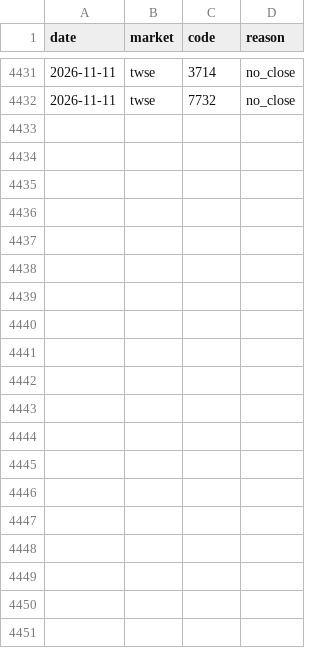
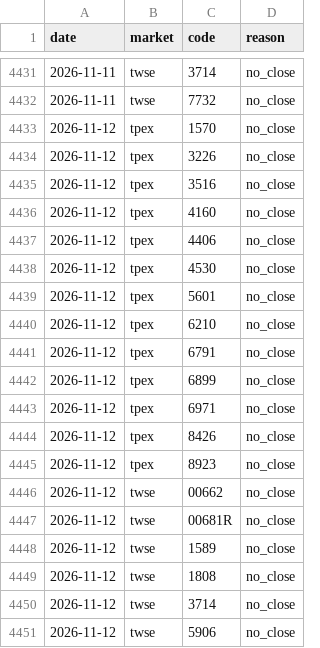
Before and after one commit to thomaschko/quietfolio-data, a CSV file: margin_hist/missing.csv, drawn as a sheet; only a part is shown, gaps mark what is left out; the diff names each change by its address in the sheet, - before the commit and + after, or states it on an @@ line.

```diff
--- a/margin_hist/missing.csv
+++ b/margin_hist/missing.csv
+row 4433: 2026-11-12 | tpex | 1570 | no_close
+row 4434: 2026-11-12 | tpex | 3226 | no_close
+row 4435: 2026-11-12 | tpex | 3516 | no_close
+row 4436: 2026-11-12 | tpex | 4160 | no_close
+row 4437: 2026-11-12 | tpex | 4406 | no_close
+row 4438: 2026-11-12 | tpex | 4530 | no_close
+row 4439: 2026-11-12 | tpex | 5601 | no_close
+row 4440: 2026-11-12 | tpex | 6210 | no_close
+row 4441: 2026-11-12 | tpex | 6791 | no_close
+row 4442: 2026-11-12 | tpex | 6899 | no_close
+row 4443: 2026-11-12 | tpex | 6971 | no_close
+row 4444: 2026-11-12 | tpex | 8426 | no_close
+row 4445: 2026-11-12 | tpex | 8923 | no_close
+row 4446: 2026-11-12 | twse | 00662 | no_close
+row 4447: 2026-11-12 | twse | 00681R | no_close
+row 4448: 2026-11-12 | twse | 1589 | no_close
+row 4449: 2026-11-12 | twse | 1808 | no_close
+row 4450: 2026-11-12 | twse | 3714 | no_close
+row 4451: 2026-11-12 | twse | 5906 | no_close
```
Also changed, not shown: margin_hist/official.csv, 9 other files.
